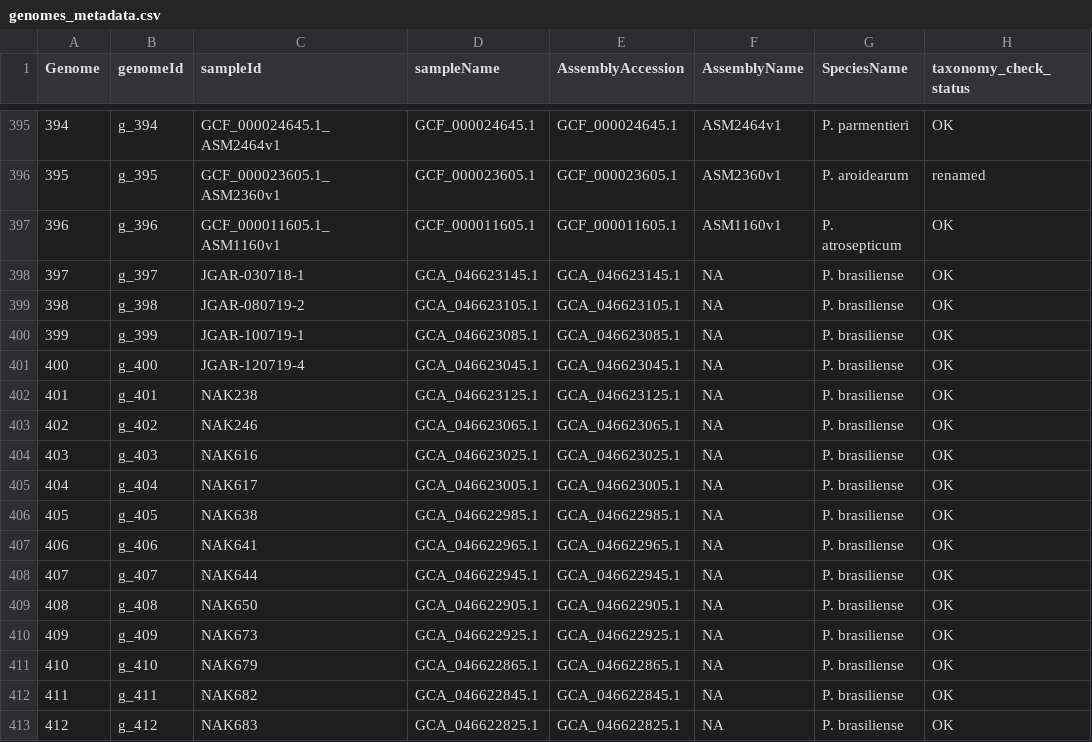
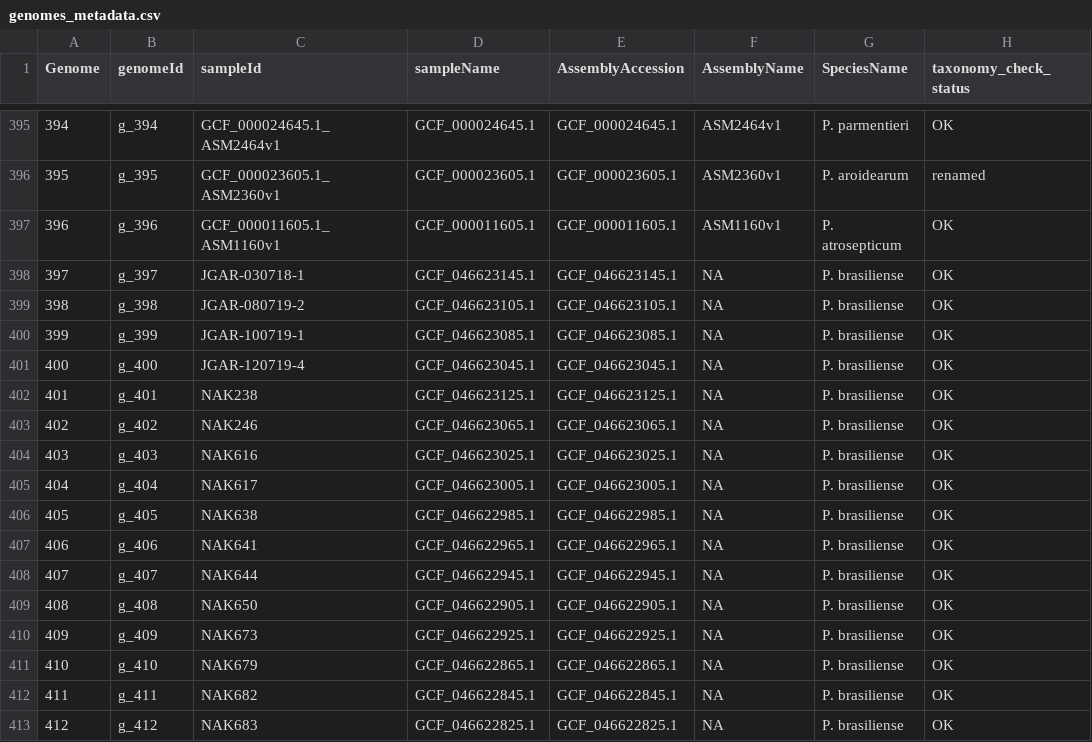
Before and after one commit to lakhanp1/Pectobacterium_pangenome, a CSV file: data/pangenomes/pectobacterium.v2/genomes_metadata.csv, drawn as a sheet; only a part is shown, gaps mark what is left out; the diff covers the shown part only; the diff names each change by its address in the sheet, - before the commit and + after, or states it on an @@ line.

Commit message:
updated genome assembly identifiers for NAK data

```diff
--- a/data/pangenomes/pectobacterium.v2/genomes_metadata.csv
+++ b/data/pangenomes/pectobacterium.v2/genomes_metadata.csv
-D398 (sampleName): GCA_046623145.1
+D398 (sampleName): GCF_046623145.1
-E398 (AssemblyAccession): GCA_046623145.1
+E398 (AssemblyAccession): GCF_046623145.1
-D399 (sampleName): GCA_046623105.1
+D399 (sampleName): GCF_046623105.1
-E399 (AssemblyAccession): GCA_046623105.1
+E399 (AssemblyAccession): GCF_046623105.1
-D400 (sampleName): GCA_046623085.1
+D400 (sampleName): GCF_046623085.1
-E400 (AssemblyAccession): GCA_046623085.1
+E400 (AssemblyAccession): GCF_046623085.1
-D401 (sampleName): GCA_046623045.1
+D401 (sampleName): GCF_046623045.1
-E401 (AssemblyAccession): GCA_046623045.1
+E401 (AssemblyAccession): GCF_046623045.1
-D402 (sampleName): GCA_046623125.1
+D402 (sampleName): GCF_046623125.1
-E402 (AssemblyAccession): GCA_046623125.1
+E402 (AssemblyAccession): GCF_046623125.1
-D403 (sampleName): GCA_046623065.1
+D403 (sampleName): GCF_046623065.1
-E403 (AssemblyAccession): GCA_046623065.1
+E403 (AssemblyAccession): GCF_046623065.1
-D404 (sampleName): GCA_046623025.1
+D404 (sampleName): GCF_046623025.1
-E404 (AssemblyAccession): GCA_046623025.1
+E404 (AssemblyAccession): GCF_046623025.1
-D405 (sampleName): GCA_046623005.1
+D405 (sampleName): GCF_046623005.1
-E405 (AssemblyAccession): GCA_046623005.1
+E405 (AssemblyAccession): GCF_046623005.1
-D406 (sampleName): GCA_046622985.1
+D406 (sampleName): GCF_046622985.1
-E406 (AssemblyAccession): GCA_046622985.1
+E406 (AssemblyAccession): GCF_046622985.1
-D407 (sampleName): GCA_046622965.1
+D407 (sampleName): GCF_046622965.1
-E407 (AssemblyAccession): GCA_046622965.1
+E407 (AssemblyAccession): GCF_046622965.1
-D408 (sampleName): GCA_046622945.1
+D408 (sampleName): GCF_046622945.1
-E408 (AssemblyAccession): GCA_046622945.1
+E408 (AssemblyAccession): GCF_046622945.1
-D409 (sampleName): GCA_046622905.1
+D409 (sampleName): GCF_046622905.1
-E409 (AssemblyAccession): GCA_046622905.1
+E409 (AssemblyAccession): GCF_046622905.1
-D410 (sampleName): GCA_046622925.1
+D410 (sampleName): GCF_046622925.1
-E410 (AssemblyAccession): GCA_046622925.1
+E410 (AssemblyAccession): GCF_046622925.1
-D411 (sampleName): GCA_046622865.1
+D411 (sampleName): GCF_046622865.1
-E411 (AssemblyAccession): GCA_046622865.1
+E411 (AssemblyAccession): GCF_046622865.1
-D412 (sampleName): GCA_046622845.1
+D412 (sampleName): GCF_046622845.1
-E412 (AssemblyAccession): GCA_046622845.1
+E412 (AssemblyAccession): GCF_046622845.1
-D413 (sampleName): GCA_046622825.1
+D413 (sampleName): GCF_046622825.1
-E413 (AssemblyAccession): GCA_046622825.1
+E413 (AssemblyAccession): GCF_046622825.1
```
Also changed, not shown: 14 edited cells elsewhere in this file, data/reference_data/sample_metadata.tsv, 6 other files.
